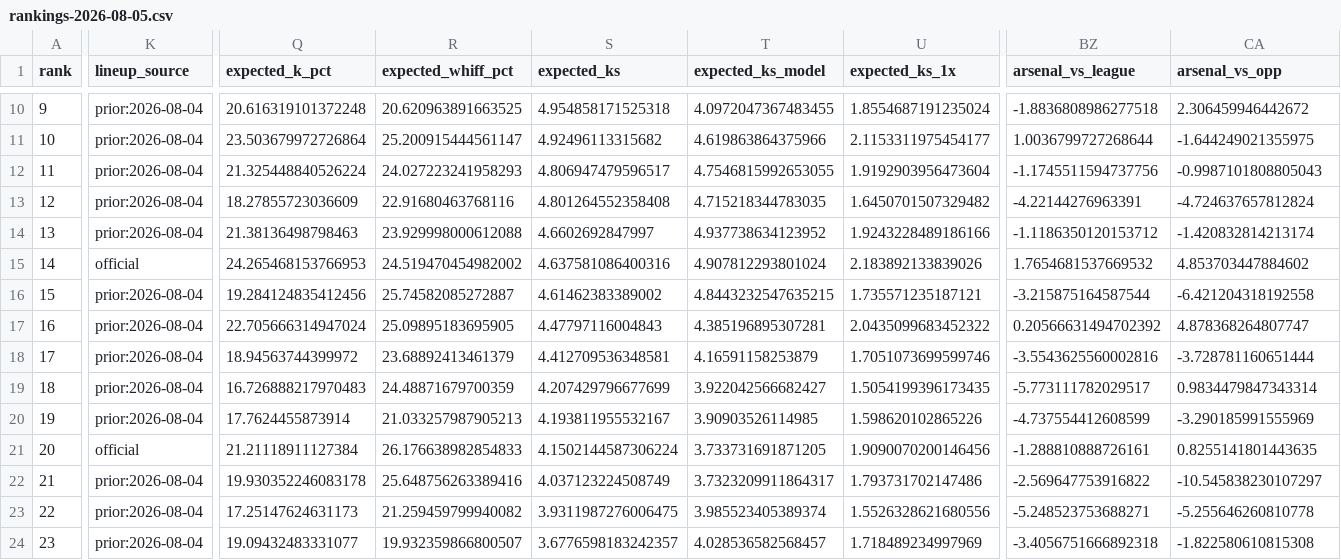
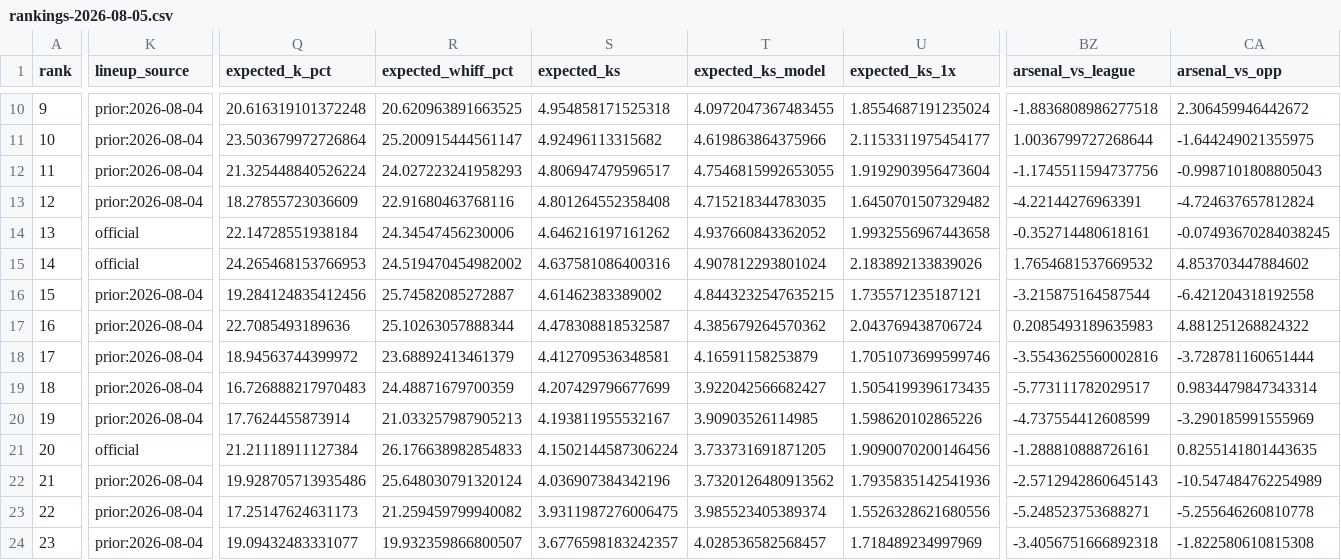
Before and after one commit to Ceezwrld/K-matchup, a CSV file: rankings-2026-08-05.csv, drawn as a sheet; only a part is shown, gaps mark what is left out; the diff covers the shown part only; the diff names each change by its address in the sheet, - before the commit and + after, or states it on an @@ line.

```diff
--- a/rankings-2026-08-05.csv
+++ b/rankings-2026-08-05.csv
-K14 (lineup_source): prior:2026-08-04
+K14 (lineup_source): official
-Q14 (expected_k_pct): 21.38136498798463
+Q14 (expected_k_pct): 22.14728551938184
-R14 (expected_whiff_pct): 23.929998000612088
+R14 (expected_whiff_pct): 24.34547456230006
-S14 (expected_ks): 4.6602692847997
+S14 (expected_ks): 4.646216197161262
-T14 (expected_ks_model): 4.937738634123952
+T14 (expected_ks_model): 4.937660843362052
-U14 (expected_ks_1x): 1.9243228489186166
+U14 (expected_ks_1x): 1.9932556967443658
-BZ14 (arsenal_vs_league): -1.1186350120153712
+BZ14 (arsenal_vs_league): -0.352714480618161
-CA14 (arsenal_vs_opp): -1.420832814213174
+CA14 (arsenal_vs_opp): -0.07493670284038245
-Q17 (expected_k_pct): 22.705666314947024
+Q17 (expected_k_pct): 22.7085493189636
-R17 (expected_whiff_pct): 25.09895183695905
+R17 (expected_whiff_pct): 25.10263057888344
-S17 (expected_ks): 4.47797116004843
+S17 (expected_ks): 4.478308818532587
-T17 (expected_ks_model): 4.385196895307281
+T17 (expected_ks_model): 4.385679264570362
-U17 (expected_ks_1x): 2.0435099683452322
+U17 (expected_ks_1x): 2.043769438706724
-BZ17 (arsenal_vs_league): 0.20566631494702392
+BZ17 (arsenal_vs_league): 0.2085493189635983
-CA17 (arsenal_vs_opp): 4.878368264807747
+CA17 (arsenal_vs_opp): 4.881251268824322
-Q22 (expected_k_pct): 19.930352246083178
+Q22 (expected_k_pct): 19.928705713935486
-R22 (expected_whiff_pct): 25.648756263389416
+R22 (expected_whiff_pct): 25.648030791320124
-S22 (expected_ks): 4.037123224508749
+S22 (expected_ks): 4.036907384342196
-T22 (expected_ks_model): 3.7323209911864317
+T22 (expected_ks_model): 3.7320126480913562
-U22 (expected_ks_1x): 1.793731702147486
+U22 (expected_ks_1x): 1.7935835142541936
-BZ22 (arsenal_vs_league): -2.569647753916822
+BZ22 (arsenal_vs_league): -2.5712942860645143
-CA22 (arsenal_vs_opp): -10.545838230107297
+CA22 (arsenal_vs_opp): -10.547484762254989
```
Also changed, not shown: 64 edited cells elsewhere in this file, hits-2026-08-05.csv, 2 other files.
